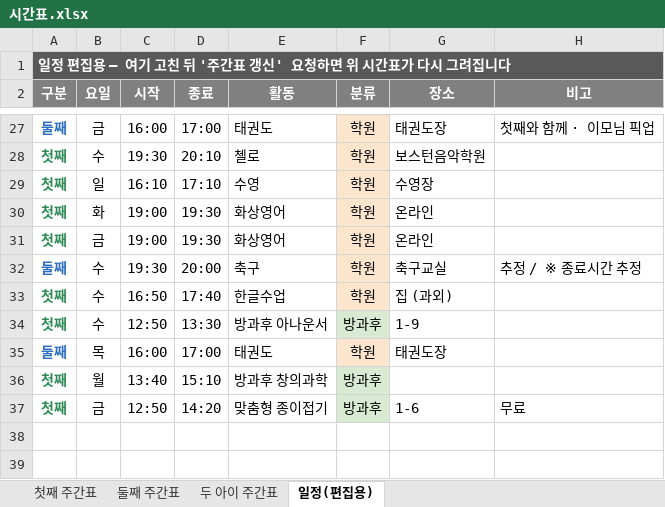
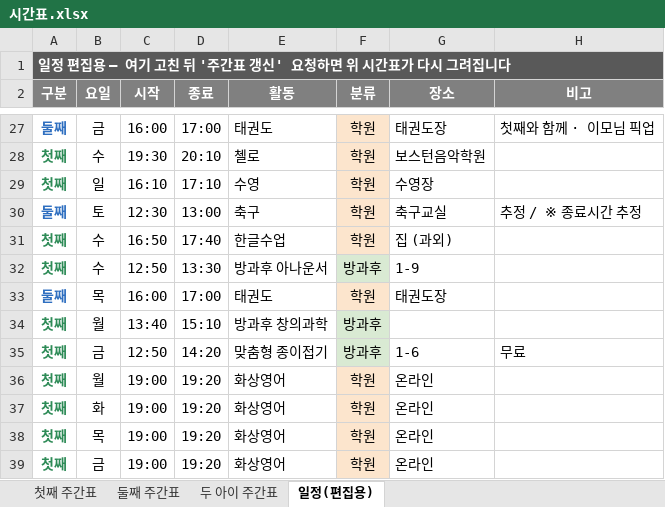
Before and after one commit to Catomo88/time_table, an Excel workbook: 시간표.xlsx, sheet 일정(편집용), drawn as a sheet; only a part is shown, gaps mark what is left out; values as stored, in another font and other column widths than the file's, no borders; removed rows and columns are numbered as before the commit, all else as after; the diff names each change by its address in the sheet, - before the commit and + after, or states it on an @@ line.

```diff
--- a/시간표.xlsx (sheet 일정(편집용))
+++ b/시간표.xlsx (sheet 일정(편집용))
-row 30: 첫째 | 화 | 19:00 | 19:30 | 화상영어 | 학원 | 온라인
-row 31: 첫째 | 금 | 19:00 | 19:30 | 화상영어 | 학원 | 온라인
-B30 (요일): 수
+B30 (요일): 토
-C30 (시작): 19:30
+C30 (시작): 12:30
-D30 (종료): 20:00
+D30 (종료): 13:00
+row 36: 첫째 | 월 | 19:00 | 19:20 | 화상영어 | 학원 | 온라인
+row 37: 첫째 | 화 | 19:00 | 19:20 | 화상영어 | 학원 | 온라인
+row 38: 첫째 | 목 | 19:00 | 19:20 | 화상영어 | 학원 | 온라인
+row 39: 첫째 | 금 | 19:00 | 19:20 | 화상영어 | 학원 | 온라인
```
Also changed, not shown: sheet 두 아이 주간표, sheet 첫째 주간표, sheet 둘째 주간표, 13 other files.
